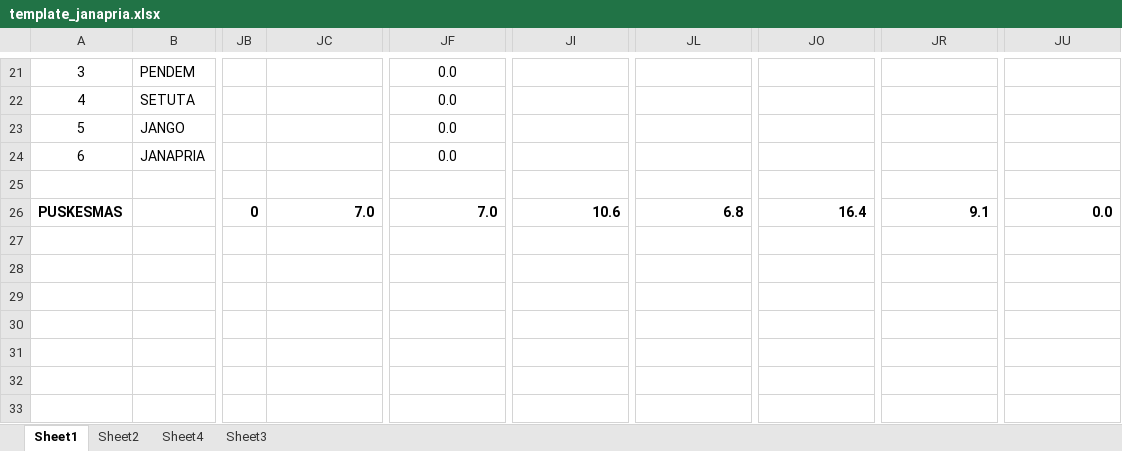
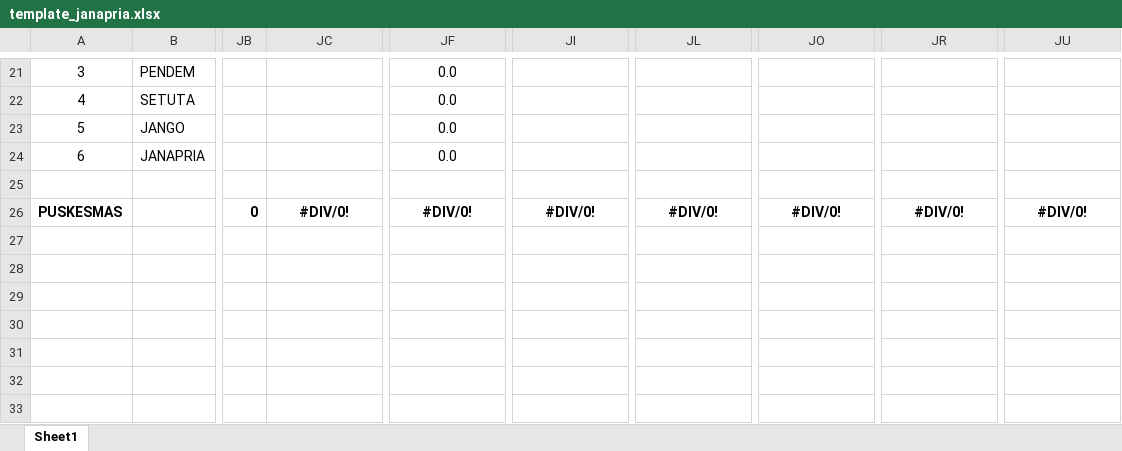
Before and after one commit to sidthrive/dho, an Excel workbook: application/download/gizi/pws/template_janapria.xlsx, sheet Sheet1, drawn as a sheet; only a part is shown, gaps mark what is left out; values as stored, in another font and other column widths than the file's, no borders; the diff names each change by its address in the sheet, - before the commit and + after, or states it on an @@ line.

```diff
--- a/application/download/gizi/pws/template_janapria.xlsx (sheet Sheet1)
+++ b/application/download/gizi/pws/template_janapria.xlsx (sheet Sheet1)
-sheet tab: Sheet2
-sheet tab: Sheet4
-sheet tab: Sheet3
-JC26: 7.0
+JC26: #DIV/0!
-JC26 alignment: right
+JC26 alignment: center
-JF26: 7.0
+JF26: #DIV/0!
-JF26 alignment: right
+JF26 alignment: center
-JI26: 10.6
+JI26: #DIV/0!
-JI26 alignment: right
+JI26 alignment: center
-JL26: 6.8
+JL26: #DIV/0!
-JL26 alignment: right
+JL26 alignment: center
-JO26: 16.4
+JO26: #DIV/0!
-JO26 alignment: right
+JO26 alignment: center
-JR26: 9.1
+JR26: #DIV/0!
-JR26 alignment: right
+JR26 alignment: center
-JU26: 0.0
+JU26: #DIV/0!
-JU26 alignment: right
+JU26 alignment: center
```
Also changed, not shown: application/download/gizi/pws/template_sengkol.xlsx, 2 other files.
